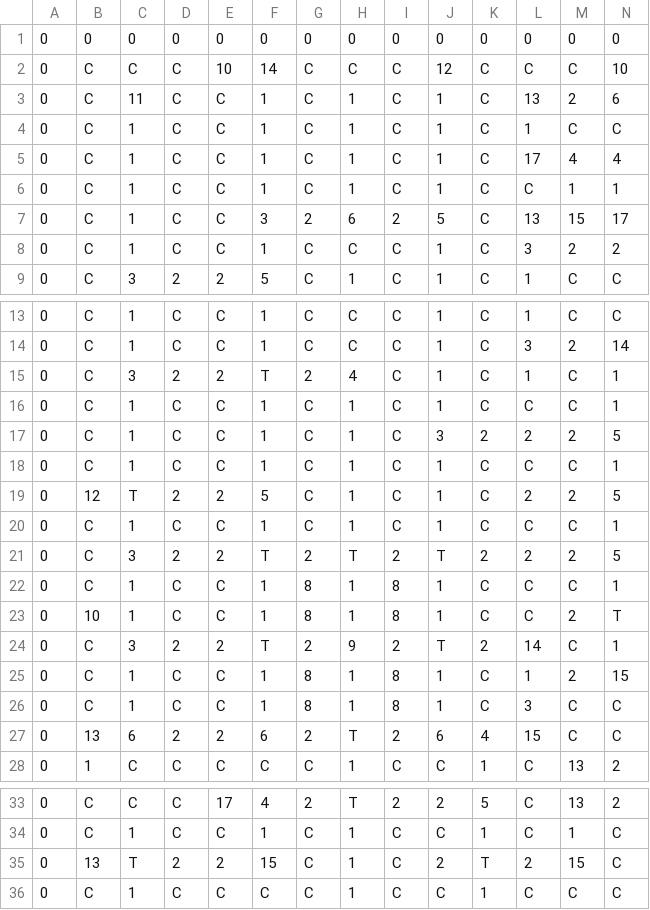
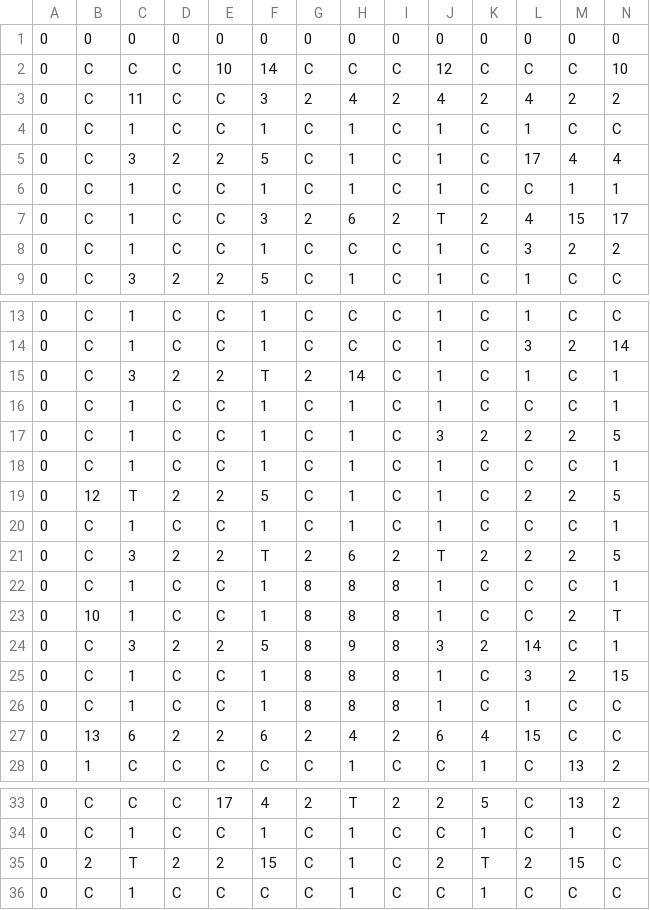
Before and after one commit to starfoxcom/Run-Doggy-, a CSV file: Assets/Resources/MapaTest.csv, drawn as a sheet; only a part is shown, gaps mark what is left out; the diff covers the shown part only; the diff names each change by its address in the sheet, - before the commit and + after, or states it on an @@ line.

```diff
--- a/Assets/Resources/MapaTest.csv
+++ b/Assets/Resources/MapaTest.csv
-F3: 1
+F3: 3
-G3: C
+G3: 2
-H3: 1
+H3: 4
-I3: C
+I3: 2
-J3: 1
+J3: 4
-K3: C
+K3: 2
-L3: 13
+L3: 4
-N3: 6
+N3: 2
-C5: 1
+C5: 3
-D5: C
+D5: 2
-E5: C
+E5: 2
-F5: 1
+F5: 5
-J7: 5
+J7: T
-K7: C
+K7: 2
-L7: 13
+L7: 4
-H15: 4
+H15: 14
-H21: T
+H21: 6
-H22:H23: 1
+H22:H23: 8
-F24: T
+F24: 5
-G24: 2
+G24: 8
-I24: 2
+I24: 8
-J24: T
+J24: 3
-H25:H26: 1
+H25:H26: 8
-L25: 1
+L25: 3
-L26: 3
+L26: 1
-H27: T
+H27: 4
-B35: 13
+B35: 2
```
Also changed, not shown: 8 edited cells elsewhere in this file, 13 other files.
